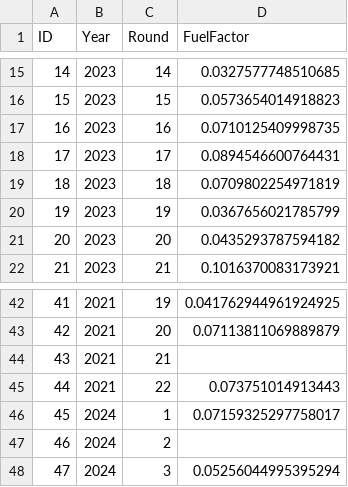
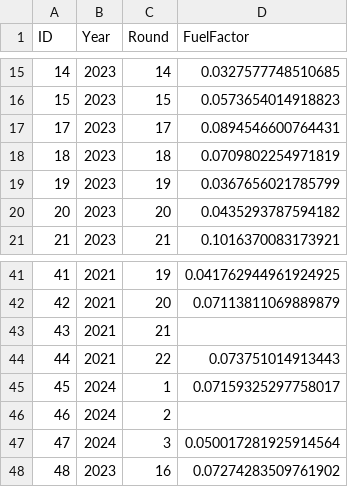
Before and after one commit to Pablomgom/F1_Data, a CSV file: resources/csv/Fuel_factor.csv, drawn as a sheet; only a part is shown, gaps mark what is left out.

```diff
--- a/resources/csv/Fuel_factor.csv
+++ b/resources/csv/Fuel_factor.csv
@@ -16,3 +16,2 @@ ID,Year,Round,FuelFactor
 15,2023,15,0.0573654014918823
-16,2023,16,0.0710125409998735
 17,2023,17,0.0894546600764431
@@ -47,2 +46,3 @@ ID,Year,Round,FuelFactor
 46,2024,2,
-47,2024,3,0.05256044995395294
+47,2024,3,0.050017281925914564
+48,2023,16,0.07274283509761902
```
Also changed, not shown: resources/csv/Circuit_data.csv, resources/csv/Qualy_pace_delta.csv, 4 other files.
